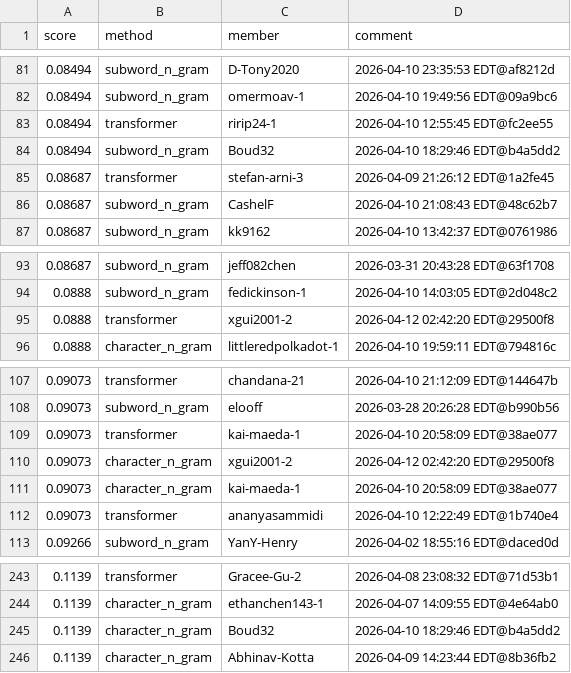
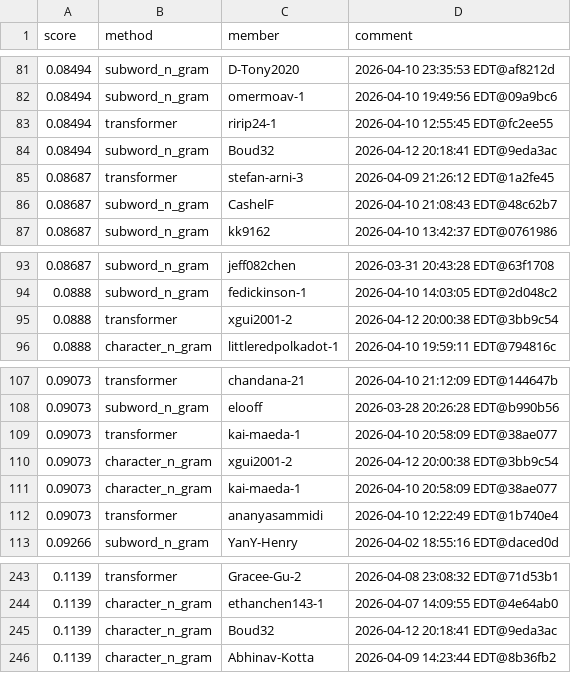
Before and after one commit to Cornell-Tech-CS5744-Spring-2026/leaderboards, a CSV file: a3/leaderboard_hub.csv, drawn as a sheet; only a part is shown, gaps mark what is left out; the diff covers the shown part only.

```diff
--- a/a3/leaderboard_hub.csv
+++ b/a3/leaderboard_hub.csv
@@ -83,3 +83,3 @@ score,method,member,comment
 0.08494,transformer,ririp24-1,2026-04-10 12:55:45 EDT@fc2ee55
-0.08494,subword_n_gram,Boud32,2026-04-10 18:29:46 EDT@b4a5dd2
+0.08494,subword_n_gram,Boud32,2026-04-12 20:18:41 EDT@9eda3ac
 0.08687,transformer,stefan-arni-3,2026-04-09 21:26:12 EDT@1a2fe45
@@ -94,3 +94,3 @@ score,method,member,comment
 0.0888,subword_n_gram,fedickinson-1,2026-04-10 14:03:05 EDT@2d048c2
-0.0888,transformer,xgui2001-2,2026-04-12 02:42:20 EDT@29500f8
+0.0888,transformer,xgui2001-2,2026-04-12 20:00:38 EDT@3bb9c54
 0.0888,character_n_gram,littleredpolkadot-1,2026-04-10 19:59:11 EDT@794816c
@@ -109,3 +109,3 @@ score,method,member,comment
 0.09073,transformer,kai-maeda-1,2026-04-10 20:58:09 EDT@38ae077
-0.09073,character_n_gram,xgui2001-2,2026-04-12 02:42:20 EDT@29500f8
+0.09073,character_n_gram,xgui2001-2,2026-04-12 20:00:38 EDT@3bb9c54
 0.09073,character_n_gram,kai-maeda-1,2026-04-10 20:58:09 EDT@38ae077
@@ -244,3 +244,3 @@ score,method,member,comment
 0.1139,character_n_gram,ethanchen143-1,2026-04-07 14:09:55 EDT@4e64ab0
-0.1139,character_n_gram,Boud32,2026-04-10 18:29:46 EDT@b4a5dd2
+0.1139,character_n_gram,Boud32,2026-04-12 20:18:41 EDT@9eda3ac
 0.1139,character_n_gram,Abhinav-Kotta,2026-04-09 14:23:44 EDT@8b36fb2
```
Also changed, not shown: 2 added rows, 2 removed rows, 8 moved rows and 7 edited cells elsewhere in this file.
